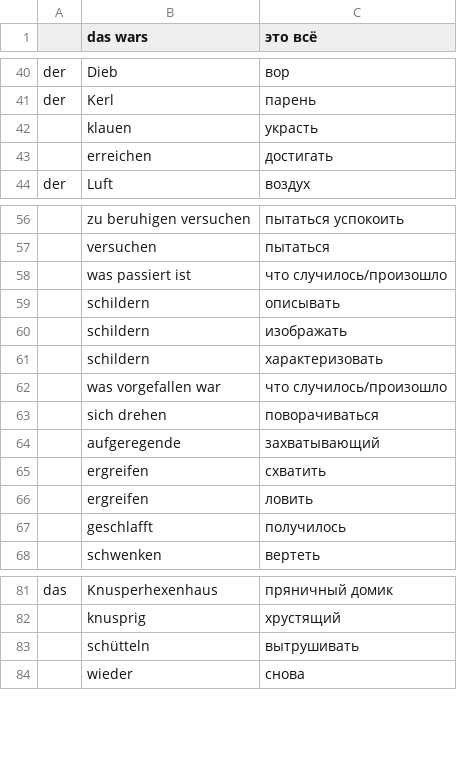
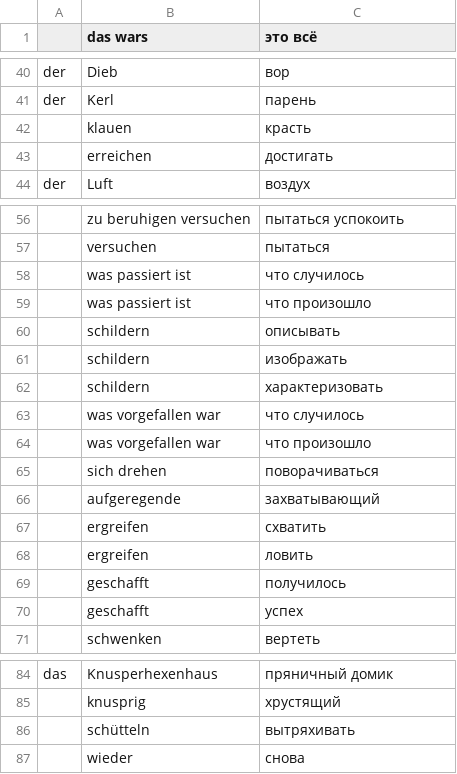
Before and after one commit to Spring3/Language-tutor, a CSV file: temp/german_to_russian_words.csv, drawn as a sheet; only a part is shown, gaps mark what is left out; addresses are those after the commit; the diff names each change by its address in the sheet, - before the commit and + after, or states it on an @@ line.

```diff
--- a/temp/german_to_russian_words.csv
+++ b/temp/german_to_russian_words.csv
-C42 (это всё): украсть
+C42 (это всё): красть
-C58 (это всё): что случилось/произошло
+C58 (это всё): что случилось
+row 59:  | was passiert ist | что произошло
-C63 (это всё): что случилось/произошло
+C63 (это всё): что случилось
+row 64:  | was vorgefallen war | что произошло
-B69 (das wars): geschlafft
+B69 (das wars): geschafft
+row 70:  | geschafft | успех
-C86 (это всё): вытрушивать
+C86 (это всё): вытряхивать
```
Also changed, not shown: 4 other files.
